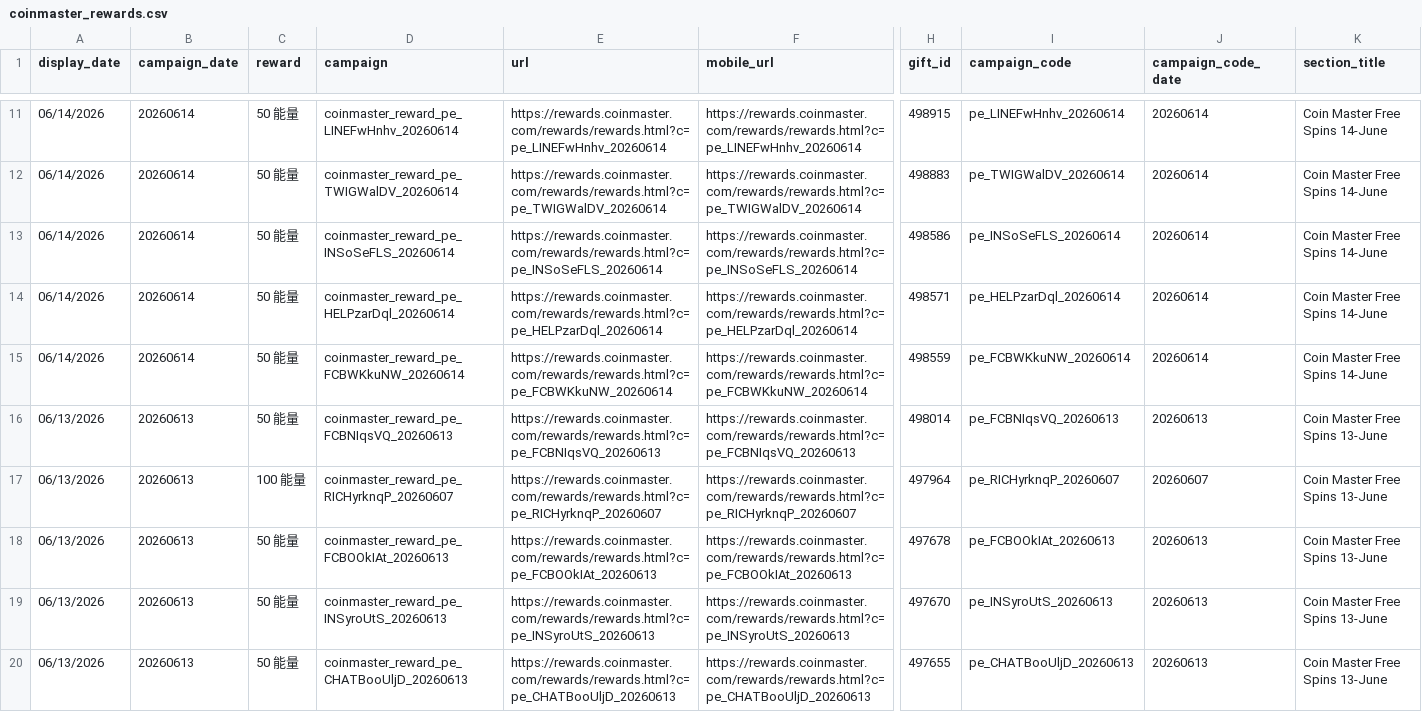
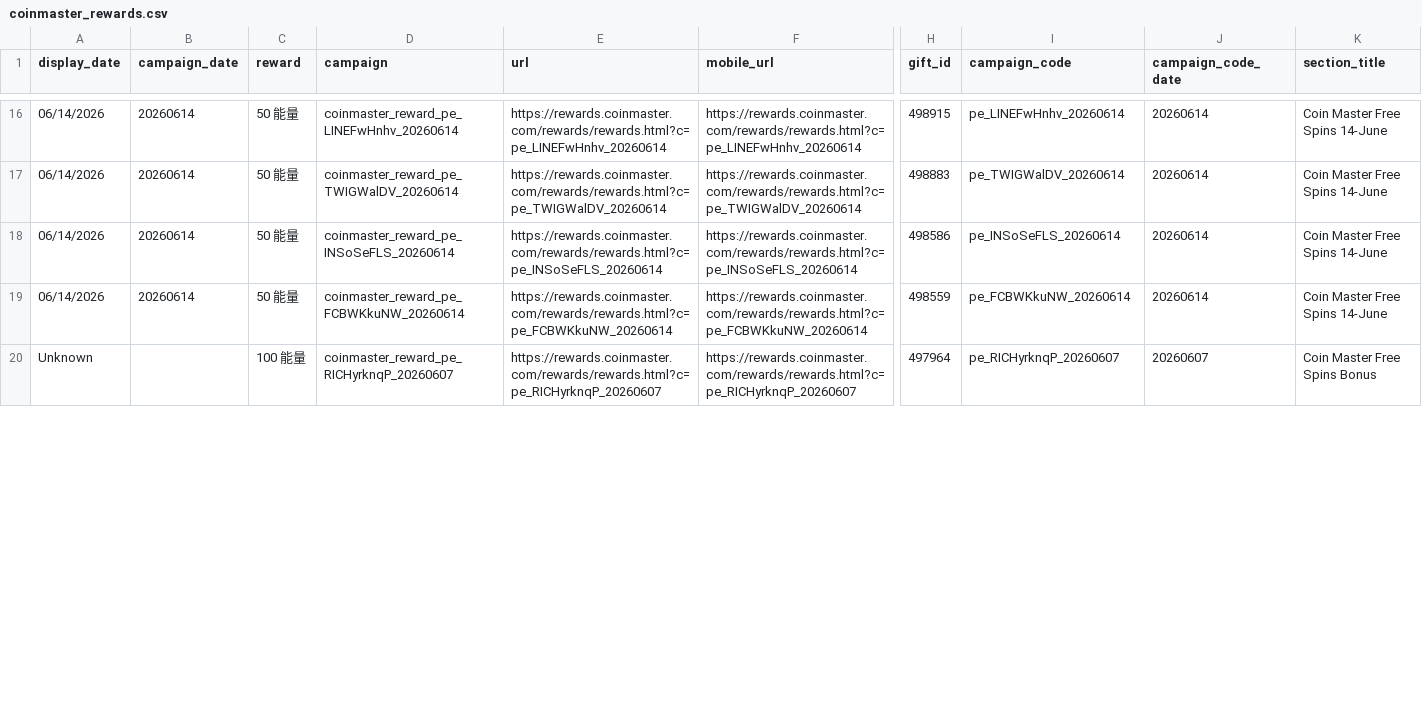
Before and after one commit to Der46/coin_fetch, a CSV file: output/coinmaster_rewards.csv, drawn as a sheet; only a part is shown, gaps mark what is left out; removed rows and columns are numbered as before the commit, all else as after; rows hold the shown columns only; the diff covers the shown part only; the diff names each change by its address in the sheet, - before the commit and + after, or states it on an @@ line.

```diff
--- a/output/coinmaster_rewards.csv
+++ b/output/coinmaster_rewards.csv
-row 14: 06/14/2026 | 20260614 | 50 能量 | coinmaster_reward_pe_HELPzarDql_20260614 | https://rewards.coinmaster.com/rewards/rewards.html?c=pe_HELPzarDql_20260614 | https://rewards.coinmaster.com/rewards/rewards.html?c=pe_HELPzarDql_20260614 | 498571 | pe_HELPzarDql_20260614 | 20260614 | Coin Master Free Spins 14-June
-row 16: 06/13/2026 | 20260613 | 50 能量 | coinmaster_reward_pe_FCBNIqsVQ_20260613 | https://rewards.coinmaster.com/rewards/rewards.html?c=pe_FCBNIqsVQ_20260613 | https://rewards.coinmaster.com/rewards/rewards.html?c=pe_FCBNIqsVQ_20260613 | 498014 | pe_FCBNIqsVQ_20260613 | 20260613 | Coin Master Free Spins 13-June
-A20 (display_date): 06/13/2026
+A20 (display_date): Unknown
-B20 (campaign_date): 20260613
+B20 (campaign_date): (empty)
-K20 (section_title): Coin Master Free Spins 13-June
+K20 (section_title): Coin Master Free Spins Bonus
-row 18: 06/13/2026 | 20260613 | 50 能量 | coinmaster_reward_pe_FCBOOkIAt_20260613 | https://rewards.coinmaster.com/rewards/rewards.html?c=pe_FCBOOkIAt_20260613 | https://rewards.coinmaster.com/rewards/rewards.html?c=pe_FCBOOkIAt_20260613 | 497678 | pe_FCBOOkIAt_20260613 | 20260613 | Coin Master Free Spins 13-June
-row 19: 06/13/2026 | 20260613 | 50 能量 | coinmaster_reward_pe_INSyroUtS_20260613 | https://rewards.coinmaster.com/rewards/rewards.html?c=pe_INSyroUtS_20260613 | https://rewards.coinmaster.com/rewards/rewards.html?c=pe_INSyroUtS_20260613 | 497670 | pe_INSyroUtS_20260613 | 20260613 | Coin Master Free Spins 13-June
-row 20: 06/13/2026 | 20260613 | 50 能量 | coinmaster_reward_pe_CHATBooUljD_20260613 | https://rewards.coinmaster.com/rewards/rewards.html?c=pe_CHATBooUljD_20260613 | https://rewards.coinmaster.com/rewards/rewards.html?c=pe_CHATBooUljD_20260613 | 497655 | pe_CHATBooUljD_20260613 | 20260613 | Coin Master Free Spins 13-June
```
Also changed, not shown: 5 added rows, 2 removed rows and 12 edited cells elsewhere in this file, 4 other files.
